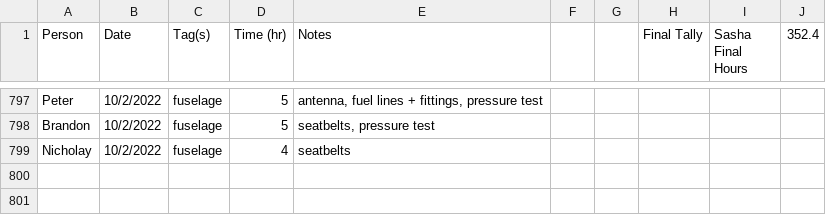
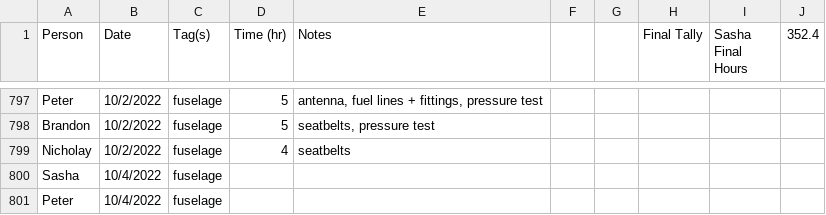
Before and after one commit to pzhokhov/pzhokhov.github.io, a CSV file: data/hours.csv, drawn as a sheet; only a part is shown, gaps mark what is left out; the diff names each change by its address in the sheet, - before the commit and + after, or states it on an @@ line.

```diff
--- a/data/hours.csv
+++ b/data/hours.csv
+row 800: Sasha | 10/4/2022 | fuselage
+row 801: Peter | 10/4/2022 | fuselage
```
Also changed, not shown: 1 other file.
